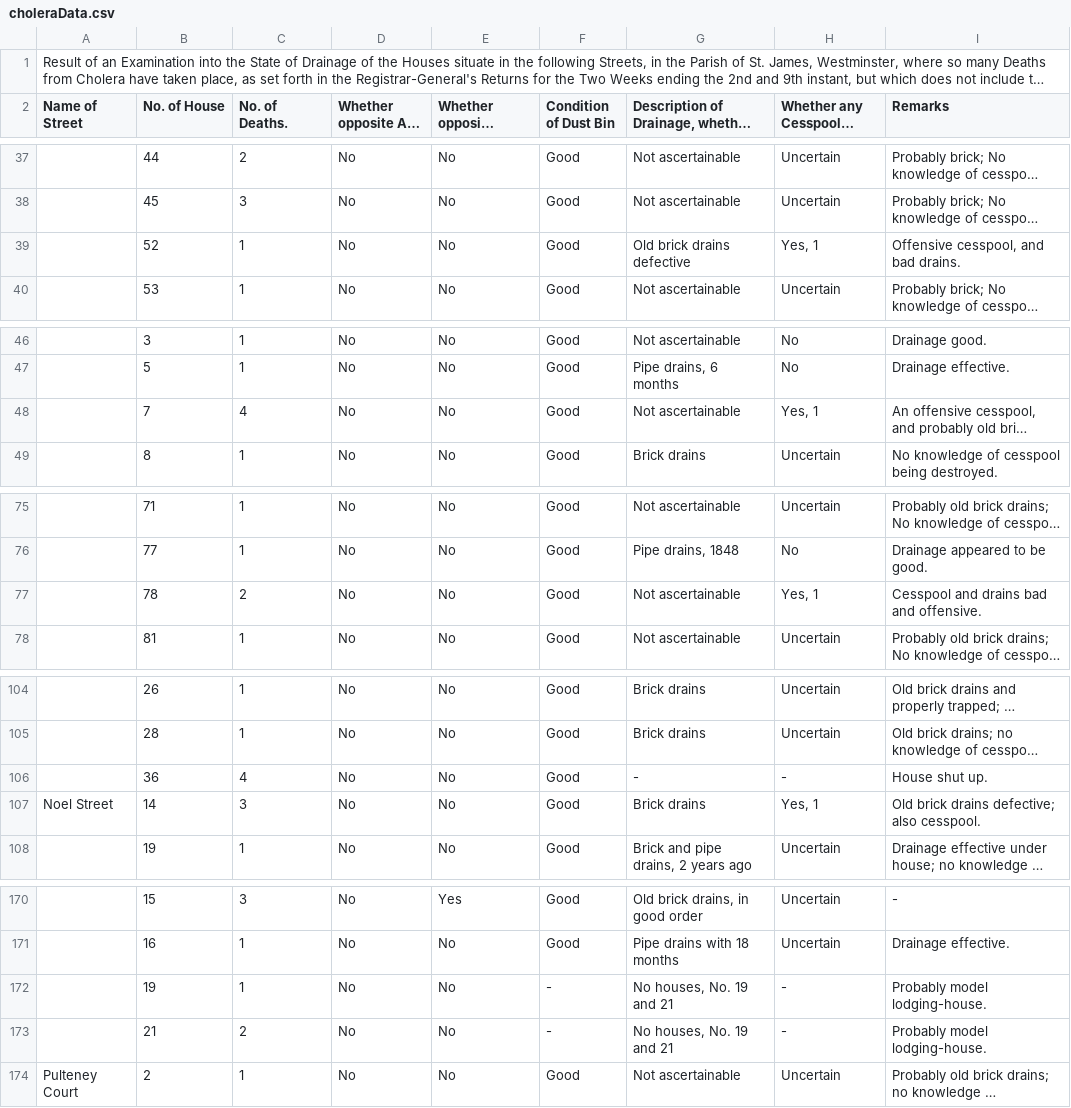
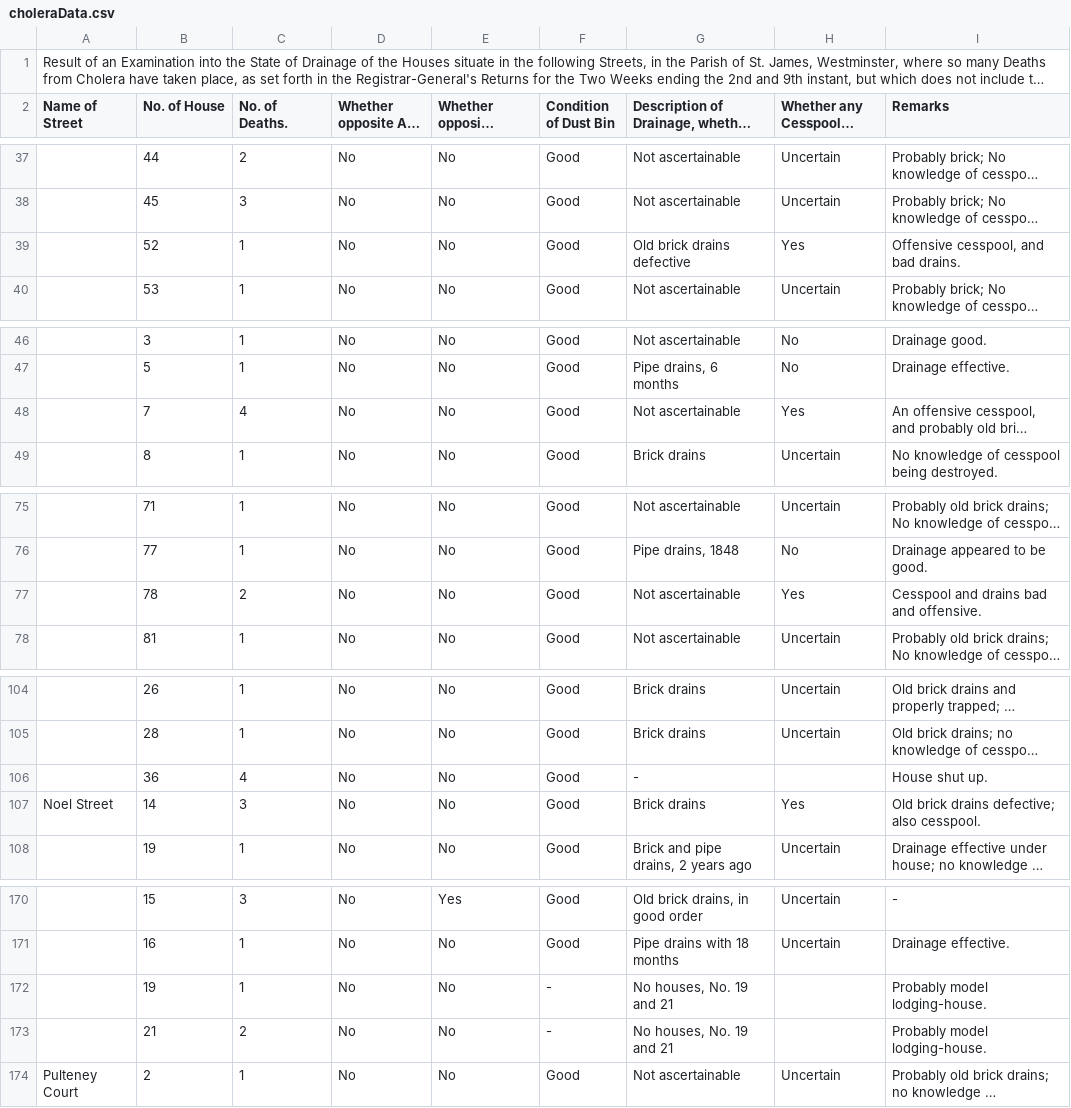
Before and after one commit to julesrose04/Cholera-GIS-Analysis, a CSV file: choleraData.csv, drawn as a sheet; only a part is shown, gaps mark what is left out; long unchanged cells end in …; the diff covers the shown part only; the diff names each change by its address in the sheet, - before the commit and + after, or states it on an @@ line.

```diff
--- a/choleraData.csv
+++ b/choleraData.csv
-H39: Yes, 1
+H39: Yes
-H48: Yes, 1
+H48: Yes
-H77: Yes, 1
+H77: Yes
-H106: -
+H106: (empty)
-H107: Yes, 1
+H107: Yes
-H172:H173: -
+H172:H173: (empty)
```
Also changed, not shown: 21 edited cells elsewhere in this file, 6 other files.
